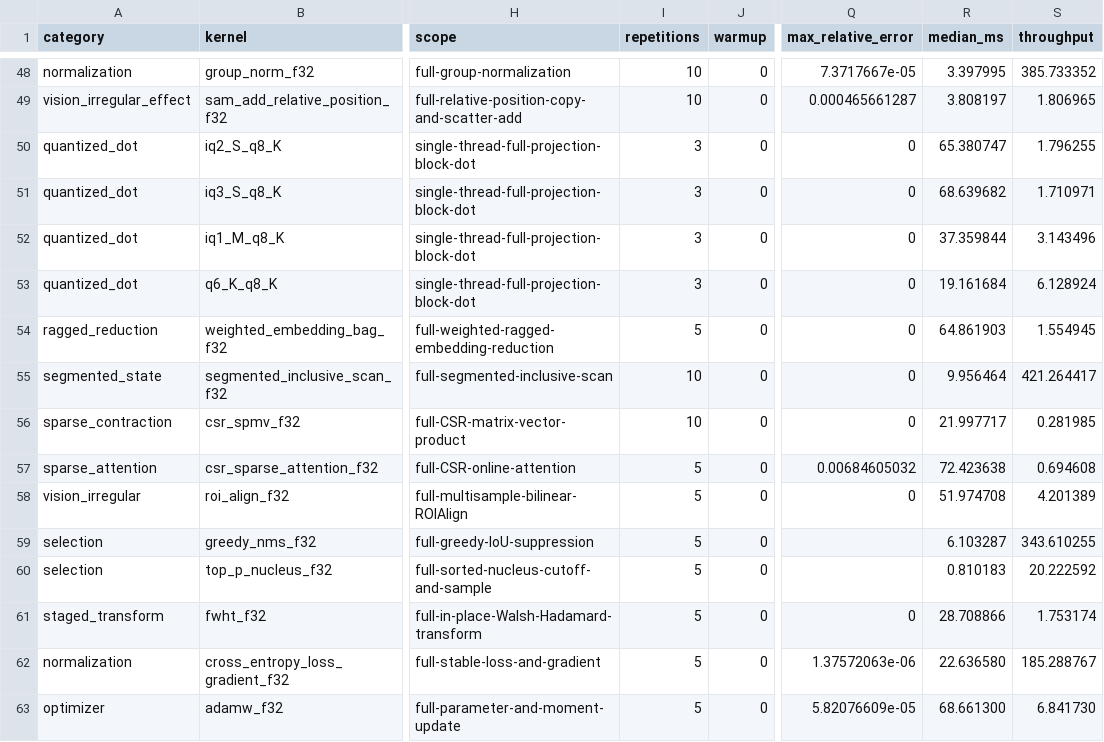
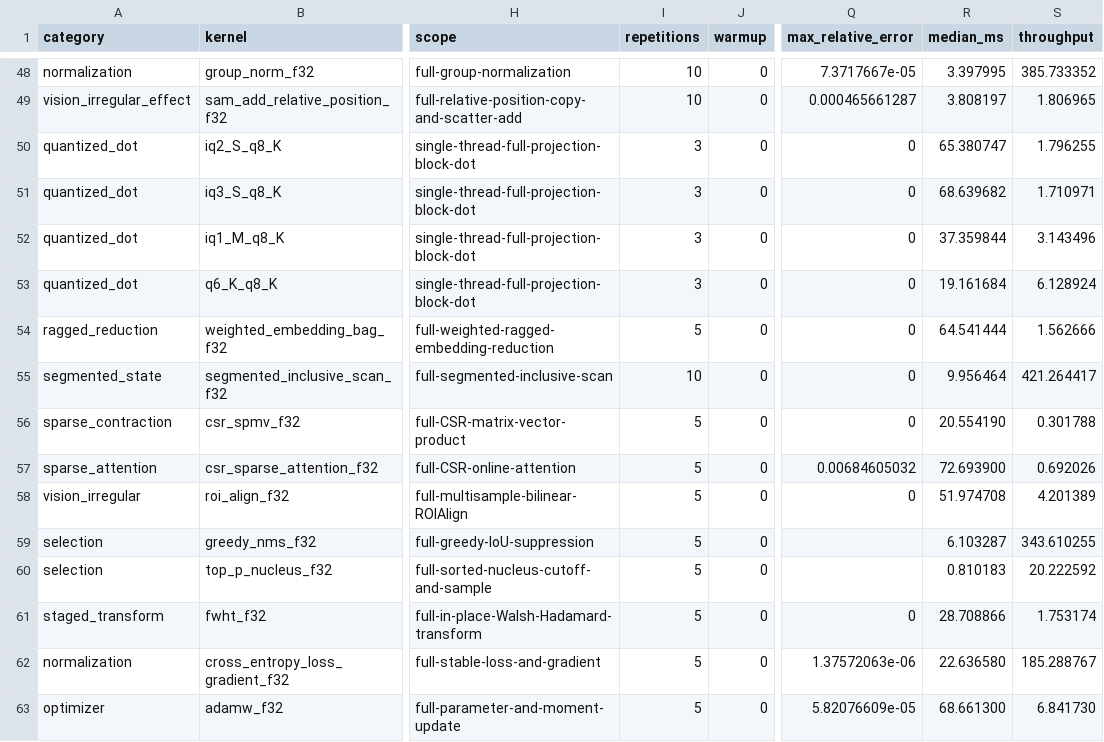
Before and after one commit to zzyu5/Weft, a CSV file: report/weft-kernel-performance.csv, drawn as a sheet; only a part is shown, gaps mark what is left out; the diff names each change by its address in the sheet, - before the commit and + after, or states it on an @@ line.

```diff
--- a/report/weft-kernel-performance.csv
+++ b/report/weft-kernel-performance.csv
-R54 (median_ms): 64.861903
+R54 (median_ms): 64.541444
-S54 (throughput): 1.554945
+S54 (throughput): 1.562666
-I56 (repetitions): 10
+I56 (repetitions): 5
-R56 (median_ms): 21.997717
+R56 (median_ms): 20.554190
-S56 (throughput): 0.281985
+S56 (throughput): 0.301788
-R57 (median_ms): 72.423638
+R57 (median_ms): 72.693900
-S57 (throughput): 0.694608
+S57 (throughput): 0.692026
```
Also changed, not shown: 1 other file.
